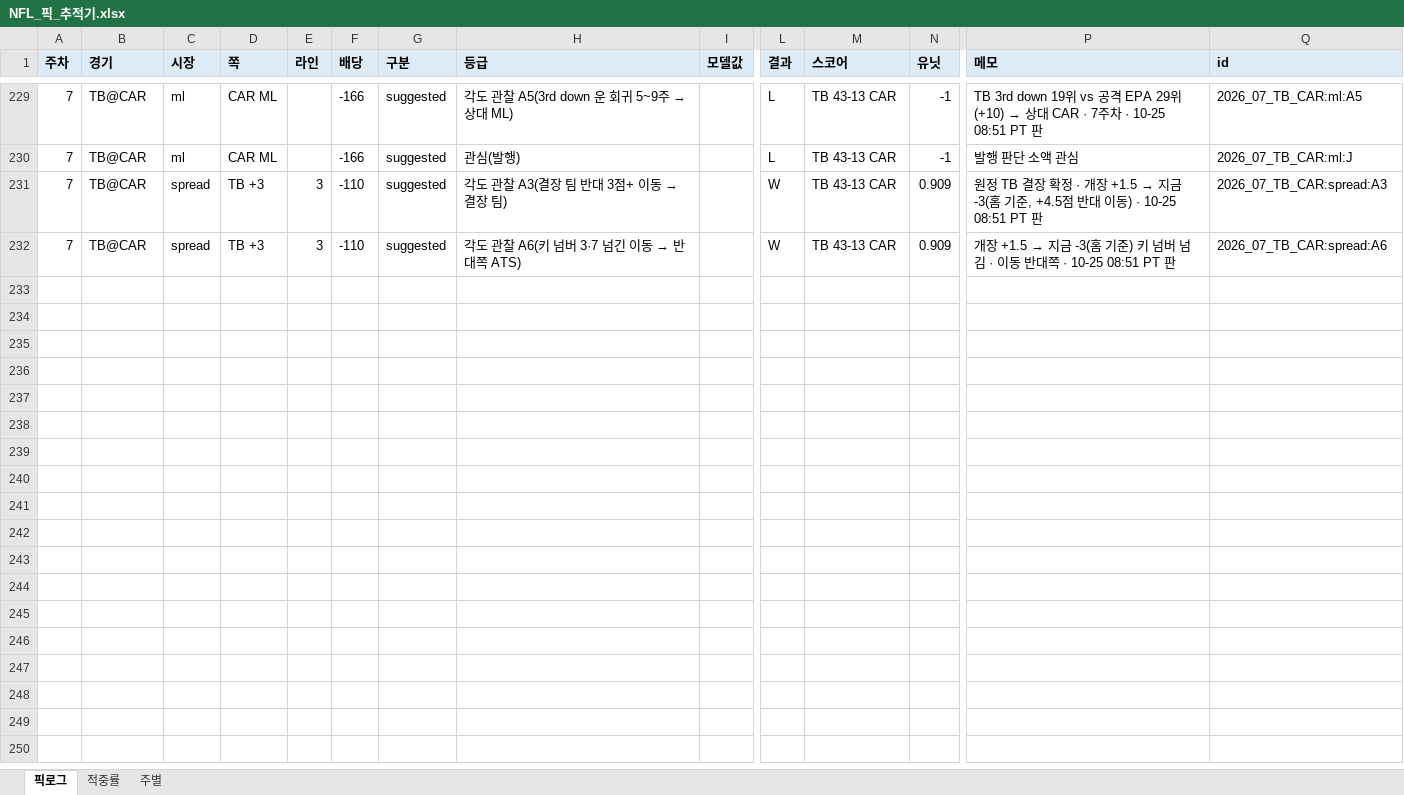
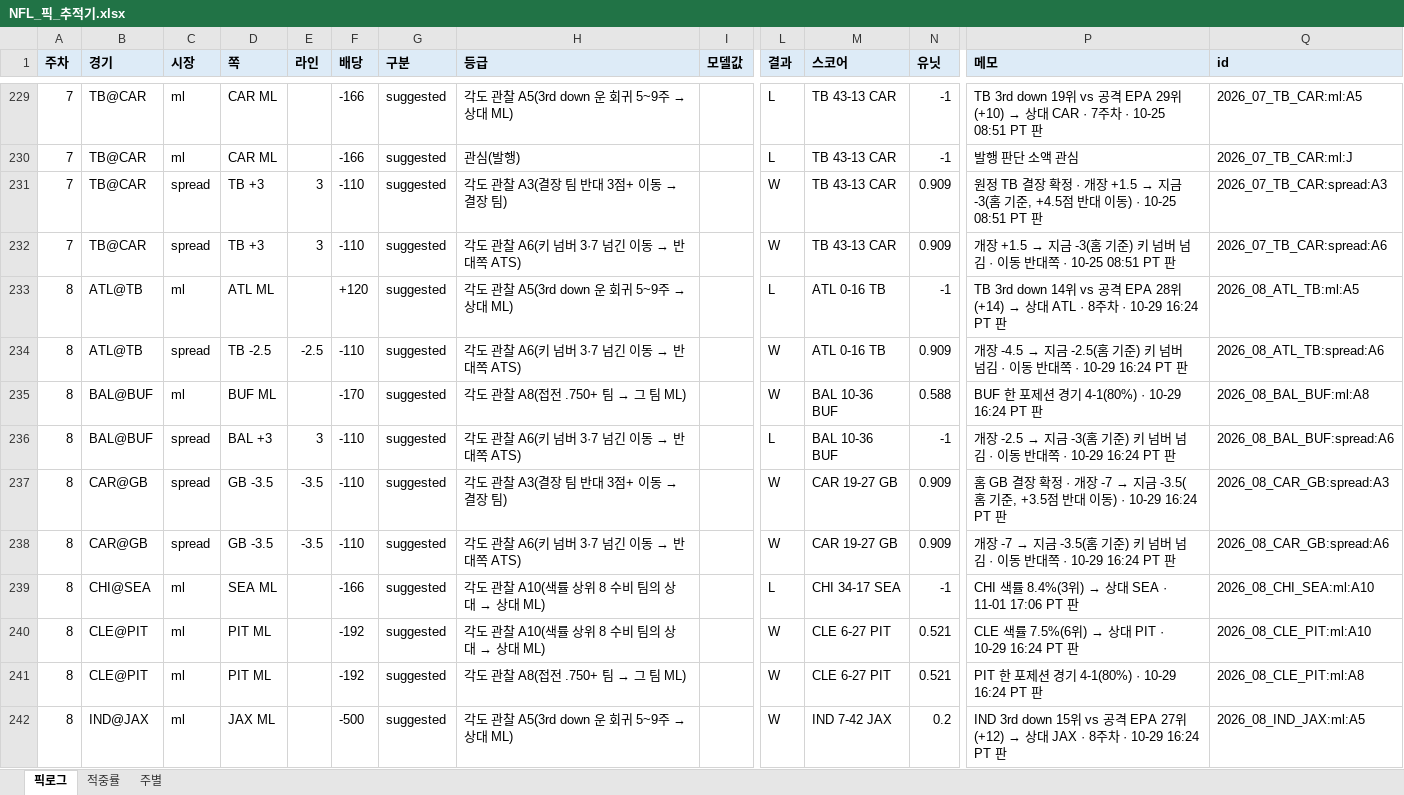
Before and after one commit to hyongdopaulyoon-sketch/hyongdopaulyoon-sketch-nfl-weekly, an Excel workbook: data/NFL_픽_추적기.xlsx, sheet 픽로그, drawn as a sheet; only a part is shown, gaps mark what is left out; values as stored, in another font and other column widths than the file's, no borders; rows hold the shown columns only; the diff covers the shown part only; the diff names each change by its address in the sheet, - before the commit and + after, or states it on an @@ line.

```diff
--- a/data/NFL_픽_추적기.xlsx (sheet 픽로그)
+++ b/data/NFL_픽_추적기.xlsx (sheet 픽로그)
+row 233: 8 | ATL@TB | ml | ATL ML |  | +120 | suggested | 각도 관찰 A5(3rd down 운 회귀 5~9주 → 상대 ML) |  | L | ATL 0-16 TB | -1 | TB 3rd down 14위 vs 공격 EPA 28위(+14) → 상대 ATL · 8주차 · 10-29 16:24 PT 판 | 2026_08_ATL_TB:ml:A5
+row 234: 8 | ATL@TB | spread | TB -2.5 | -2.5 | -110 | suggested | 각도 관찰 A6(키 넘버 3·7 넘긴 이동 → 반대쪽 ATS) |  | W | ATL 0-16 TB | 0.909 | 개장 -4.5 → 지금 -2.5(홈 기준) 키 넘버 넘김 · 이동 반대쪽 · 10-29 16:24 PT 판 | 2026_08_ATL_TB:spread:A6
+row 235: 8 | BAL@BUF | ml | BUF ML |  | -170 | suggested | 각도 관찰 A8(접전 .750+ 팀 → 그 팀 ML) |  | W | BAL 10-36 BUF | 0.588 | BUF 한 포제션 경기 4-1(80%) · 10-29 16:24 PT 판 | 2026_08_BAL_BUF:ml:A8
+row 236: 8 | BAL@BUF | spread | BAL +3 | 3 | -110 | suggested | 각도 관찰 A6(키 넘버 3·7 넘긴 이동 → 반대쪽 ATS) |  | L | BAL 10-36 BUF | -1 | 개장 -2.5 → 지금 -3(홈 기준) 키 넘버 넘김 · 이동 반대쪽 · 10-29 16:24 PT 판 | 2026_08_BAL_BUF:spread:A6
+row 237: 8 | CAR@GB | spread | GB -3.5 | -3.5 | -110 | suggested | 각도 관찰 A3(결장 팀 반대 3점+ 이동 → 결장 팀) |  | W | CAR 19-27 GB | 0.909 | 홈 GB 결장 확정 · 개장 -7 → 지금 -3.5(홈 기준, +3.5점 반대 이동) · 10-29 16:24 PT 판 | 2026_08_CAR_GB:spread:A3
+row 238: 8 | CAR@GB | spread | GB -3.5 | -3.5 | -110 | suggested | 각도 관찰 A6(키 넘버 3·7 넘긴 이동 → 반대쪽 ATS) |  | W | CAR 19-27 GB | 0.909 | 개장 -7 → 지금 -3.5(홈 기준) 키 넘버 넘김 · 이동 반대쪽 · 10-29 16:24 PT 판 | 2026_08_CAR_GB:spread:A6
+row 239: 8 | CHI@SEA | ml | SEA ML |  | -166 | suggested | 각도 관찰 A10(색률 상위 8 수비 팀의 상대 → 상대 ML) |  | L | CHI 34-17 SEA | -1 | CHI 색률 8.4%(3위) → 상대 SEA · 11-01 17:06 PT 판 | 2026_08_CHI_SEA:ml:A10
+row 240: 8 | CLE@PIT | ml | PIT ML |  | -192 | suggested | 각도 관찰 A10(색률 상위 8 수비 팀의 상대 → 상대 ML) |  | W | CLE 6-27 PIT | 0.521 | CLE 색률 7.5%(6위) → 상대 PIT · 10-29 16:24 PT 판 | 2026_08_CLE_PIT:ml:A10
+row 241: 8 | CLE@PIT | ml | PIT ML |  | -192 | suggested | 각도 관찰 A8(접전 .750+ 팀 → 그 팀 ML) |  | W | CLE 6-27 PIT | 0.521 | PIT 한 포제션 경기 4-1(80%) · 10-29 16:24 PT 판 | 2026_08_CLE_PIT:ml:A8
+row 242: 8 | IND@JAX | ml | JAX ML |  | -500 | suggested | 각도 관찰 A5(3rd down 운 회귀 5~9주 → 상대 ML) |  | W | IND 7-42 JAX | 0.2 | IND 3rd down 15위 vs 공격 EPA 27위(+12) → 상대 JAX · 8주차 · 10-29 16:24 PT 판 | 2026_08_IND_JAX:ml:A5
```
Also changed, not shown: 42 added rows elsewhere in this sheet, sheet 주별, sheet 적중률, 20 other files.
